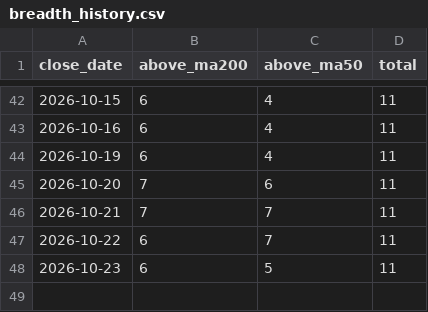
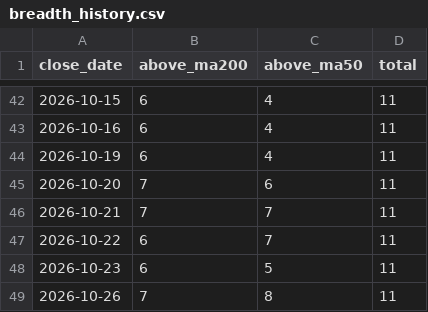
Before and after one commit to weiting1226/stock, a CSV file: data/trend/breadth_history.csv, drawn as a sheet; only a part is shown, gaps mark what is left out.

```diff
--- a/data/trend/breadth_history.csv
+++ b/data/trend/breadth_history.csv
@@ -48 +48,2 @@ close_date,above_ma200,above_ma50,total
 2026-10-23,6,5,11
+2026-10-26,7,8,11
```
Also changed, not shown: 1 other file.
